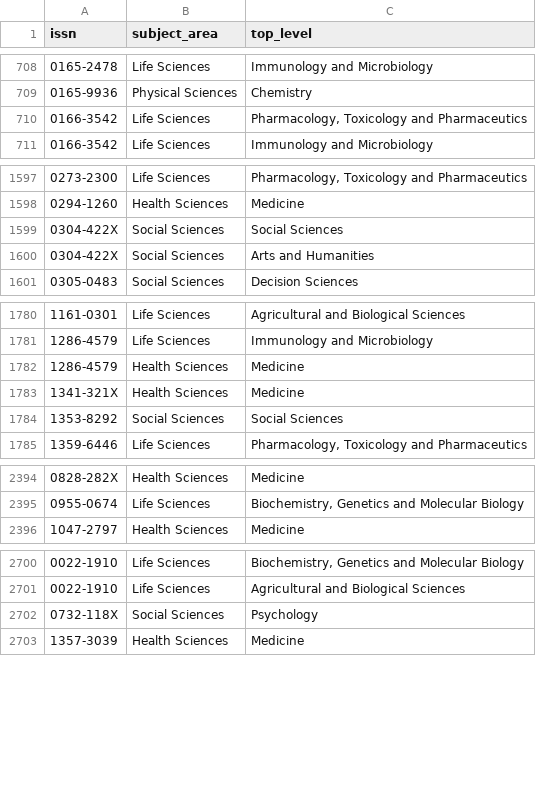
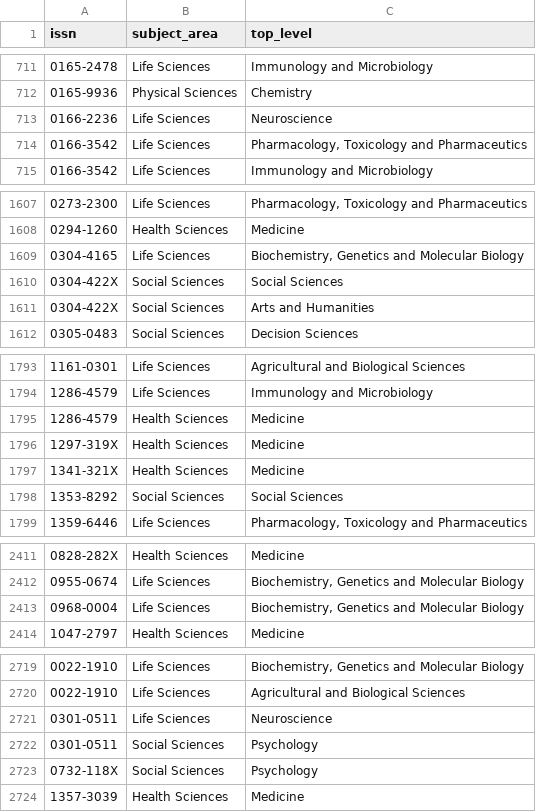
Before and after one commit to njahn82/elsevier_hybrid_invoicing, a CSV file: data/jn_subjects.csv, drawn as a sheet; only a part is shown, gaps mark what is left out; the diff covers the shown part only.

```diff
--- a/data/jn_subjects.csv
+++ b/data/jn_subjects.csv
@@ -709,2 +712,3 @@ issn,subject_area,top_level
 0165-9936,Physical Sciences,Chemistry
+0166-2236,Life Sciences,Neuroscience
 0166-3542,Life Sciences,"Pharmacology, Toxicology and Pharmaceutics"
@@ -1598,2 +1608,3 @@ issn,subject_area,top_level
 0294-1260,Health Sciences,Medicine
+0304-4165,Life Sciences,"Biochemistry, Genetics and Molecular Biology"
 0304-422X,Social Sciences,Social Sciences
@@ -1782,2 +1795,3 @@ issn,subject_area,top_level
 1286-4579,Health Sciences,Medicine
+1297-319X,Health Sciences,Medicine
 1341-321X,Health Sciences,Medicine
@@ -2395,2 +2412,3 @@ issn,subject_area,top_level
 0955-0674,Life Sciences,"Biochemistry, Genetics and Molecular Biology"
+0968-0004,Life Sciences,"Biochemistry, Genetics and Molecular Biology"
 1047-2797,Health Sciences,Medicine
@@ -2701,2 +2720,4 @@ issn,subject_area,top_level
 0022-1910,Life Sciences,Agricultural and Biological Sciences
+0301-0511,Life Sciences,Neuroscience
+0301-0511,Social Sciences,Psychology
 0732-118X,Social Sciences,Psychology
```
Also changed, not shown: 15 added rows elsewhere in this file, 3 other files.
